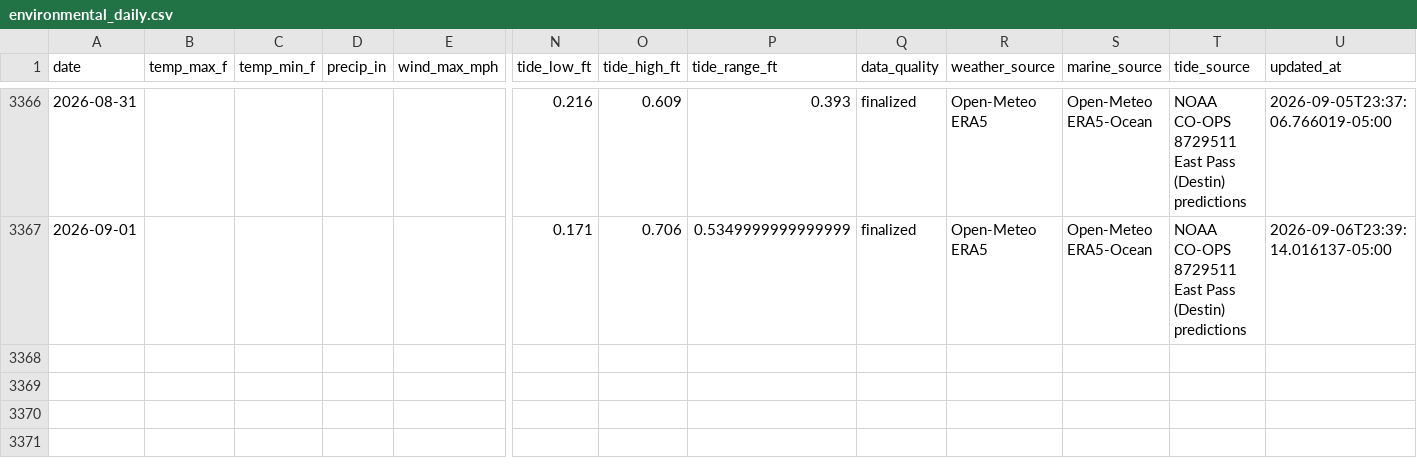
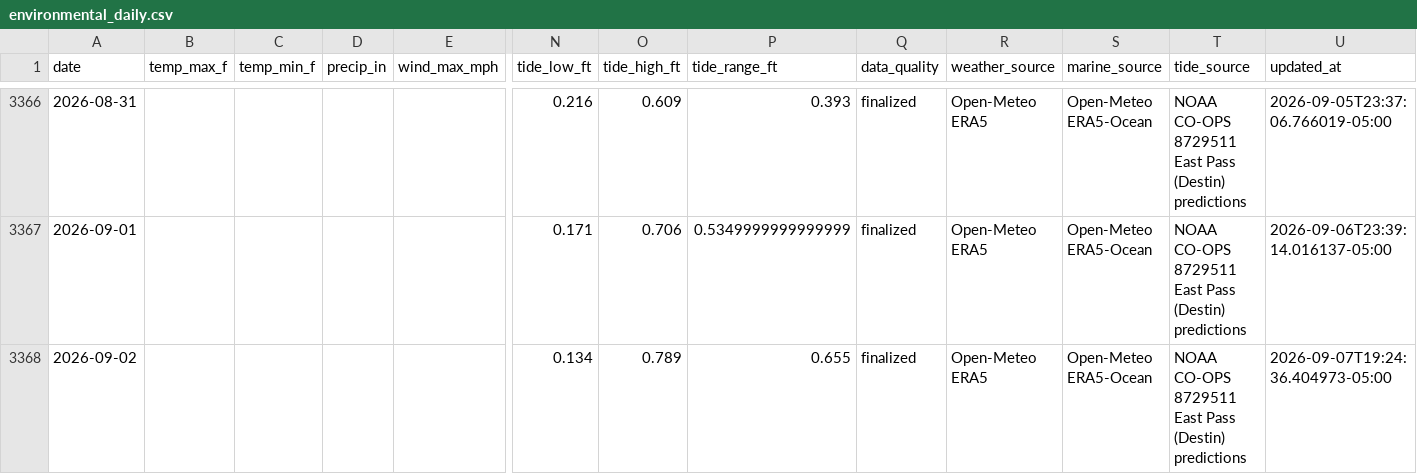
Before and after one commit to DCMedic/safe2swimpcb, a CSV file: data/destin/environmental_daily.csv, drawn as a sheet; only a part is shown, gaps mark what is left out; rows hold the shown columns only; the diff names each change by its address in the sheet, - before the commit and + after, or states it on an @@ line.

```diff
--- a/data/destin/environmental_daily.csv
+++ b/data/destin/environmental_daily.csv
+row 3368: 2026-09-02 |  |  |  |  | 0.134 | 0.789 | 0.655 | finalized | Open-Meteo ERA5 | Open-Meteo ERA5-Ocean | NOAA CO-OPS 8729511 East Pass (Destin) predictions | 2026-09-07T19:24:36.404973-05:00
```
Also changed, not shown: data/navarre-beach/environmental_daily.csv, data/okaloosa-island/environmental_daily.csv, 16 other files.
